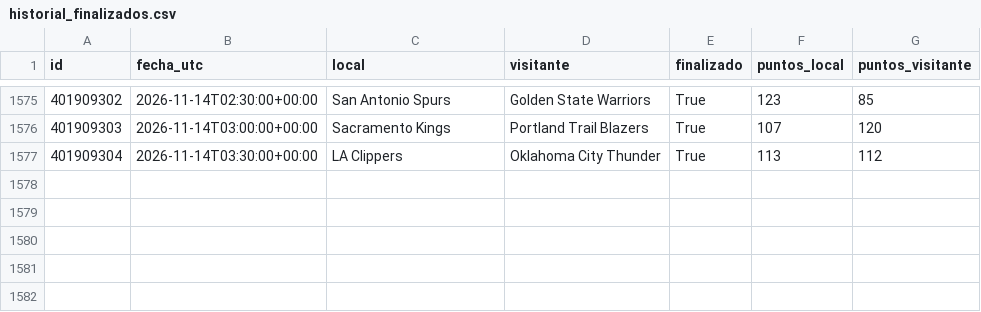
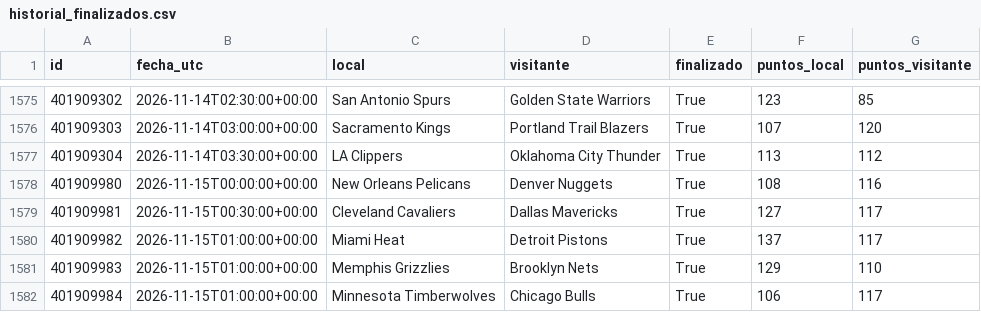
Before and after one commit to xooads1985-afk/nfl-betting-app, a CSV file: nba_cache_preparada/historial_finalizados.csv, drawn as a sheet; only a part is shown, gaps mark what is left out.

```diff
--- a/nba_cache_preparada/historial_finalizados.csv
+++ b/nba_cache_preparada/historial_finalizados.csv
@@ -1577 +1577,6 @@ id,fecha_utc,local,visitante,finalizado,puntos_local,puntos_visitante
 401909304,2026-11-14T03:30:00+00:00,LA Clippers,Oklahoma City Thunder,True,113,112
+401909980,2026-11-15T00:00:00+00:00,New Orleans Pelicans,Denver Nuggets,True,108,116
+401909981,2026-11-15T00:30:00+00:00,Cleveland Cavaliers,Dallas Mavericks,True,127,117
+401909982,2026-11-15T01:00:00+00:00,Miami Heat,Detroit Pistons,True,137,117
+401909983,2026-11-15T01:00:00+00:00,Memphis Grizzlies,Brooklyn Nets,True,129,110
+401909984,2026-11-15T01:00:00+00:00,Minnesota Timberwolves,Chicago Bulls,True,106,117
```
Also changed, not shown: 1 other file.
